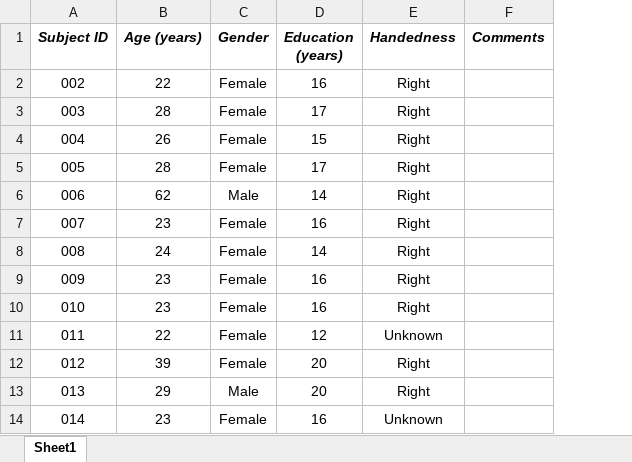
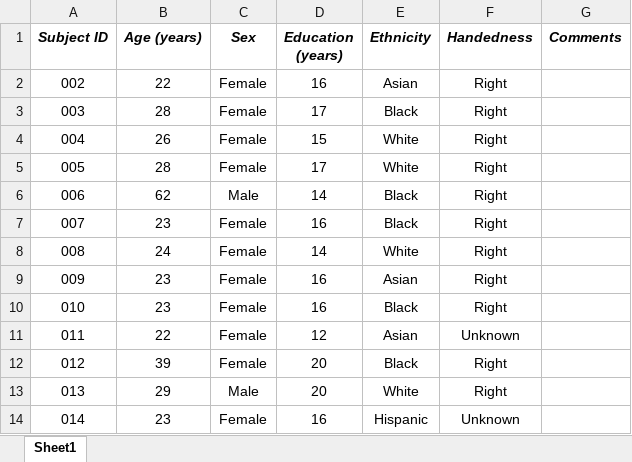
Before and after one commit to nimh-sfim/Afterimage-Imagery-Behavioral, an Excel workbook: Participant_Information.xlsx, sheet Sheet1, drawn as a sheet; only a part is shown; values as stored, in another font and other column widths than the file's, no borders; the diff names each change by its address in the sheet, - before the commit and + after, or states it on an @@ line.

```diff
--- a/Participant_Information.xlsx (sheet Sheet1)
+++ b/Participant_Information.xlsx (sheet Sheet1)
+column E (Ethnicity), rows 2-14: Asian | Black | White | White | Black | Black | White | Asian | Black | Asian | Black | White | Hispanic
-C1: Gender
+C1: Sex
```
Also changed, not shown: Participant_Afterimage_Image_VVIQ_Data.xlsx.
